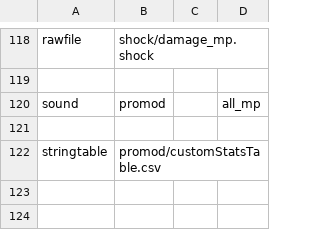
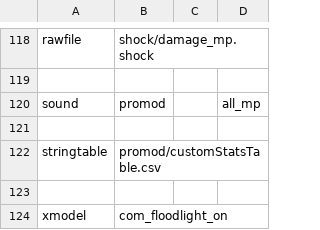
Before and after one commit to promod/promod4, a CSV file: mod.csv, drawn as a sheet; only a part is shown, gaps mark what is left out.

```diff
--- a/mod.csv
+++ b/mod.csv
@@ -122 +122,3 @@ sound,promod,,all_mp
 stringtable,promod/customStatsTable.csv
+
+xmodel,com_floodlight_on
```
Also changed, not shown: 16 other files.
